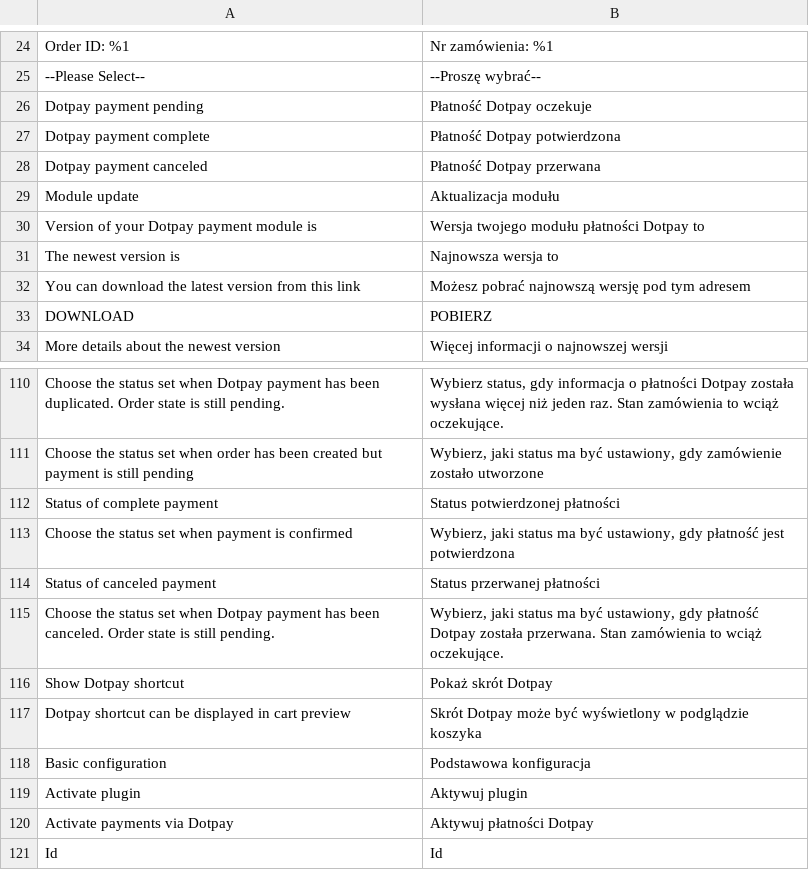
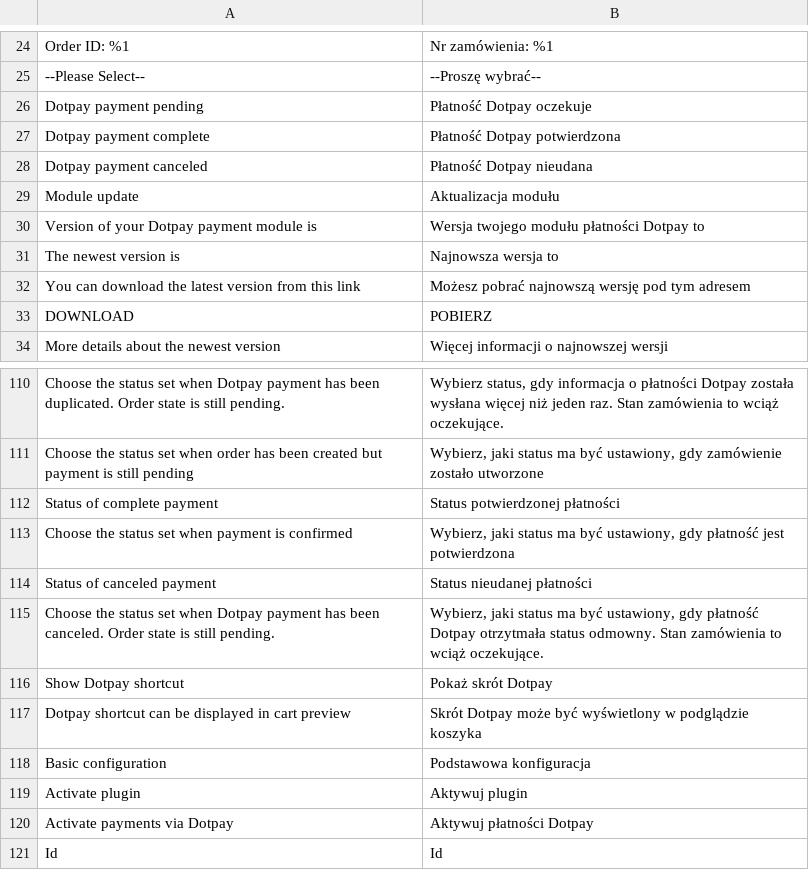
Before and after one commit to dotpay/magento2-payment, a CSV file: i18n/pl_PL.csv, drawn as a sheet; only a part is shown, gaps mark what is left out.

Commit message:
Update pl_PL.csv

```diff
--- a/i18n/pl_PL.csv
+++ b/i18n/pl_PL.csv
@@ -27,3 +27,3 @@
 "Dotpay payment complete","Płatność Dotpay potwierdzona"
-"Dotpay payment canceled","Płatność Dotpay przerwana"
+"Dotpay payment canceled","Płatność Dotpay nieudana"
 "Module update","Aktualizacja modułu"
@@ -113,4 +113,4 @@
 "Choose the status set when payment is confirmed","Wybierz, jaki status ma być ustawiony, gdy płatność jest potwierdzona"
-"Status of canceled payment","Status przerwanej płatności"
-"Choose the status set when Dotpay payment has been canceled. Order state is still pending.","Wybierz, jaki status ma być ustawiony, gdy płatność Dotpay została przerwana. Stan zamówienia to wciąż oczekujące."
+"Status of canceled payment","Status nieudanej płatności"
+"Choose the status set when Dotpay payment has been canceled. Order state is still pending.","Wybierz, jaki status ma być ustawiony, gdy płatność Dotpay otrzytmała status odmowny. Stan zamówienia to wciąż oczekujące."
 "Show Dotpay shortcut","Pokaż skrót Dotpay"
```
